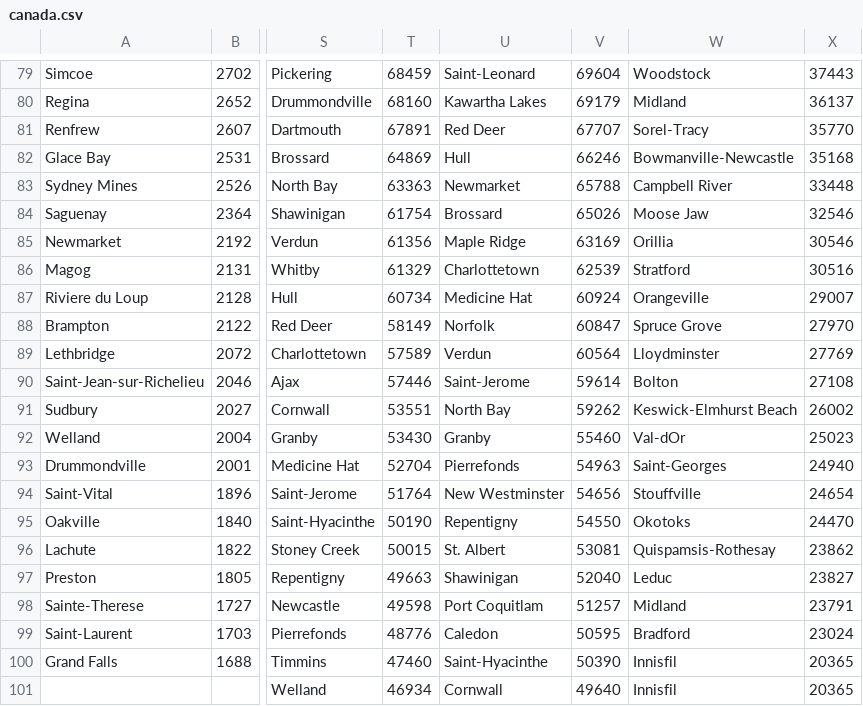
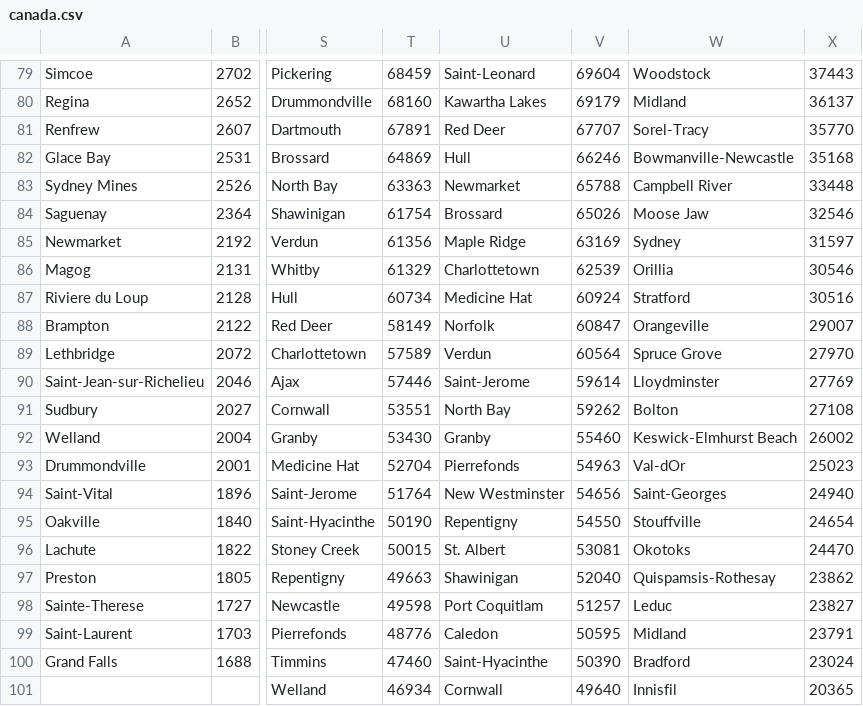
Before and after one commit to rmurcioUCL/RankDiversity, a CSV file: data/canada.csv, drawn as a sheet; only a part is shown, gaps mark what is left out; the diff covers the shown part only; the diff names each change by its address in the sheet, - before the commit and + after, or states it on an @@ line.

Commit message:
Canada update

```diff
--- a/data/canada.csv
+++ b/data/canada.csv
-W85: Orillia
+W85: Sydney
-X85: 30546
+X85: 31597
-W86: Stratford
+W86: Orillia
-X86: 30516
+X86: 30546
-W87: Orangeville
+W87: Stratford
-X87: 29007
+X87: 30516
-W88: Spruce Grove
+W88: Orangeville
-X88: 27970
+X88: 29007
-W89: Lloydminster
+W89: Spruce Grove
-X89: 27769
+X89: 27970
-W90: Bolton
+W90: Lloydminster
-X90: 27108
+X90: 27769
-W91: Keswick-Elmhurst Beach
+W91: Bolton
-X91: 26002
+X91: 27108
-W92: Val-dOr
+W92: Keswick-Elmhurst Beach
-X92: 25023
+X92: 26002
-W93: Saint-Georges
+W93: Val-dOr
-X93: 24940
+X93: 25023
-W94: Stouffville
+W94: Saint-Georges
-X94: 24654
+X94: 24940
-W95: Okotoks
+W95: Stouffville
-X95: 24470
+X95: 24654
-W96: Quispamsis-Rothesay
+W96: Okotoks
-X96: 23862
+X96: 24470
-W97: Leduc
+W97: Quispamsis-Rothesay
-X97: 23827
+X97: 23862
-W98: Midland
+W98: Leduc
-X98: 23791
+X98: 23827
-W99: Bradford
+W99: Midland
-X99: 23024
+X99: 23791
-W100: Innisfil
+W100: Bradford
-X100: 20365
+X100: 23024
```
Also changed, not shown: 10 edited cells elsewhere in this file.
